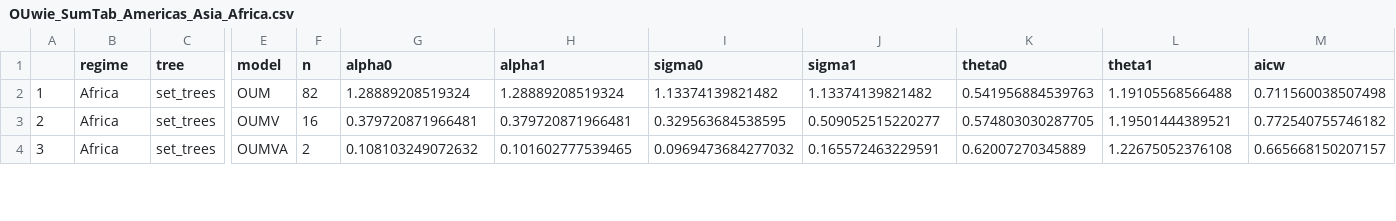
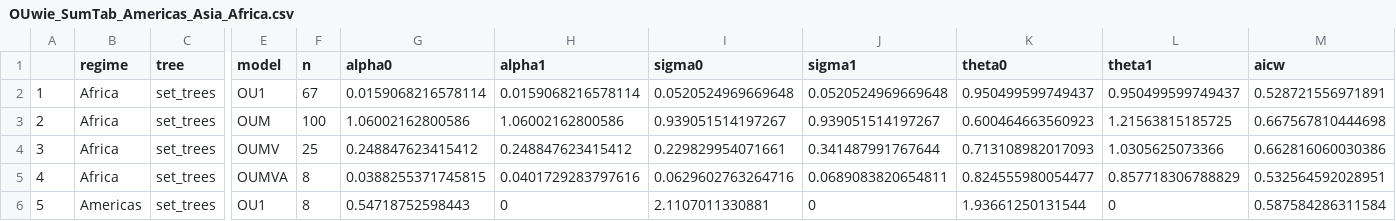
Before and after one commit to FriedaRosa/FruitsAfrica, a CSV file: New Ouwie analyses Americas and Asia/Results/OUwie_SumTab_Americas_Asia_Africa.csv, drawn as a sheet; only a part is shown, gaps mark what is left out; addresses are those after the commit; rows hold the shown columns only; the diff covers the shown part only; the diff names each change by its address in the sheet, - before the commit and + after, or states it on an @@ line.

Commit message:
Updated OUwie figures for Africa/Americas/Asia

```diff
--- a/New Ouwie analyses Americas and Asia/Results/OUwie_SumTab_Americas_Asia_Africa.csv
+++ b/New Ouwie analyses Americas and Asia/Results/OUwie_SumTab_Americas_Asia_Africa.csv
+row 2: 1 | Africa | set_trees | OU1 | 67 | 0.0159068216578114 | 0.0159068216578114 | 0.0520524969669648 | 0.0520524969669648 | 0.950499599749437 | 0.950499599749437 | 0.528721556971891
@@ column A renumbered from row 3 down @@
-F3 (n): 82
+F3 (n): 100
-G3 (alpha0): 1.28889208519324
+G3 (alpha0): 1.06002162800586
-H3 (alpha1): 1.28889208519324
+H3 (alpha1): 1.06002162800586
-I3 (sigma0): 1.13374139821482
+I3 (sigma0): 0.939051514197267
-J3 (sigma1): 1.13374139821482
+J3 (sigma1): 0.939051514197267
-K3 (theta0): 0.541956884539763
+K3 (theta0): 0.600464663560923
-L3 (theta1): 1.19105568566488
+L3 (theta1): 1.21563815185725
-M3 (aicw): 0.711560038507498
+M3 (aicw): 0.667567810444698
-F4 (n): 16
+F4 (n): 25
-G4 (alpha0): 0.379720871966481
+G4 (alpha0): 0.248847623415412
-H4 (alpha1): 0.379720871966481
+H4 (alpha1): 0.248847623415412
-I4 (sigma0): 0.329563684538595
+I4 (sigma0): 0.229829954071661
-J4 (sigma1): 0.509052515220277
+J4 (sigma1): 0.341487991767644
-K4 (theta0): 0.574803030287705
+K4 (theta0): 0.713108982017093
-L4 (theta1): 1.19501444389521
+L4 (theta1): 1.0305625073366
-M4 (aicw): 0.772540755746182
+M4 (aicw): 0.662816060030386
-F5 (n): 2
+F5 (n): 8
-G5 (alpha0): 0.108103249072632
+G5 (alpha0): 0.0388255371745815
-H5 (alpha1): 0.101602777539465
+H5 (alpha1): 0.0401729283797616
-I5 (sigma0): 0.0969473684277032
+I5 (sigma0): 0.0629602763264716
-J5 (sigma1): 0.165572463229591
+J5 (sigma1): 0.0689083820654811
-K5 (theta0): 0.62007270345889
+K5 (theta0): 0.824555980054477
-L5 (theta1): 1.22675052376108
+L5 (theta1): 0.857718306788829
-M5 (aicw): 0.665668150207157
+M5 (aicw): 0.532564592028951
+row 6: 5 | Americas | set_trees | OU1 | 8 | 0.54718752598443 | 0 | 2.1107011330881 | 0 | 1.93661250131544 | 0 | 0.587584286311584
```
Also changed, not shown: 1 added row and 56 edited cells elsewhere in this file, 13 other files.
